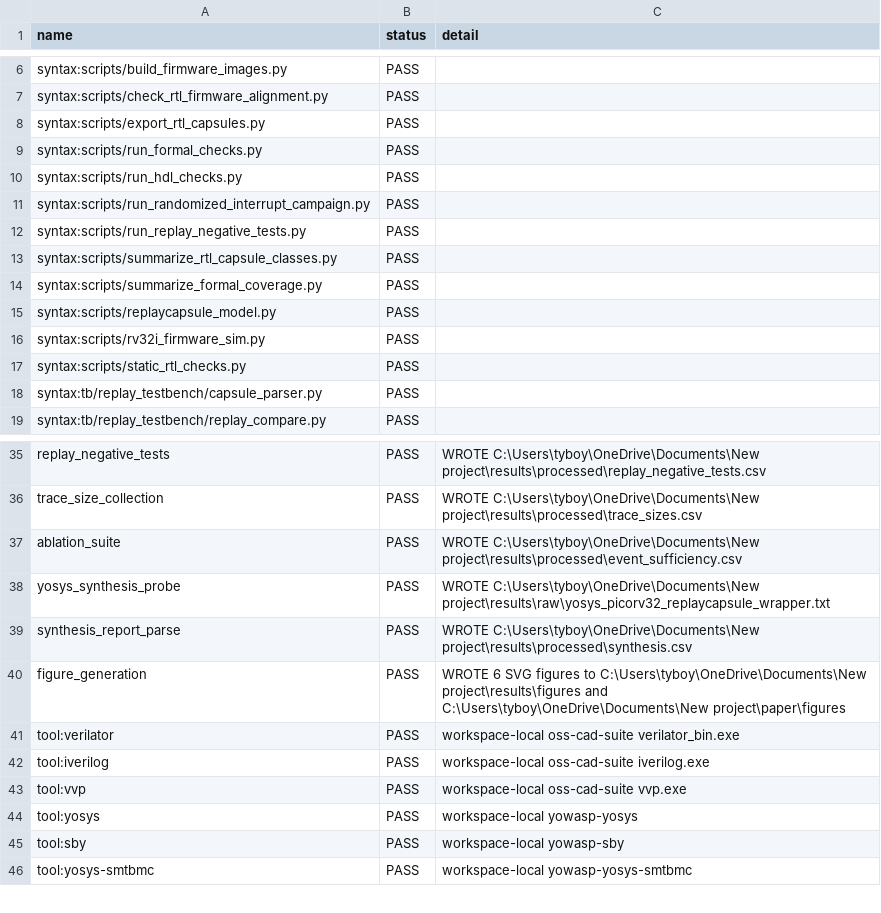
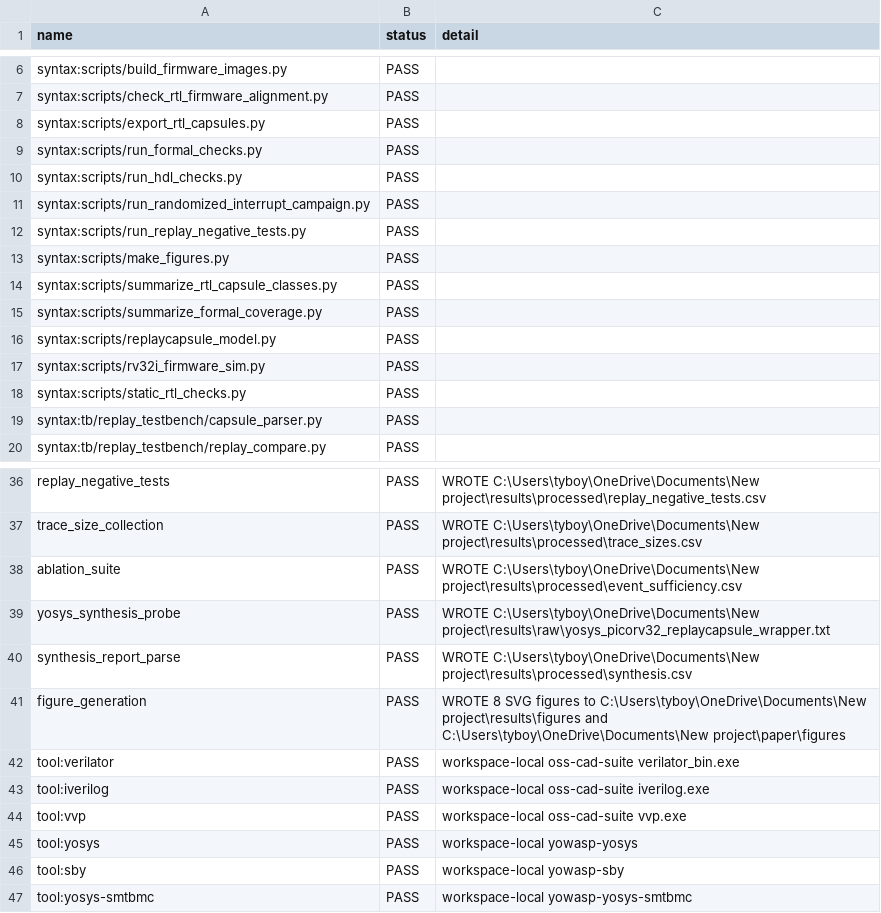
Before and after one commit to Tylerlee102/ASP-DAC, a CSV file: results/processed/summary.csv, drawn as a sheet; only a part is shown, gaps mark what is left out.

Commit message:
Add RTL evidence figures

```diff
--- a/results/processed/summary.csv
+++ b/results/processed/summary.csv
@@ -12,2 +12,3 @@ syntax:scripts/run_randomized_interrupt_campaign.py,PASS,
 syntax:scripts/run_replay_negative_tests.py,PASS,
+syntax:scripts/make_figures.py,PASS,
 syntax:scripts/summarize_rtl_capsule_classes.py,PASS,
@@ -39,3 +40,3 @@ yosys_synthesis_probe,PASS,WROTE C:\Users\tyboy\OneDrive\Documents\New project\r
 synthesis_report_parse,PASS,WROTE C:\Users\tyboy\OneDrive\Documents\New project\results\processed\synthesis.csv
-figure_generation,PASS,WROTE 6 SVG figures to C:\Users\tyboy\OneDrive\Documents\New project\results\figures and C:\Users\tyboy\OneDrive\Documents\New project\paper\figures
+figure_generation,PASS,WROTE 8 SVG figures to C:\Users\tyboy\OneDrive\Documents\New project\results\figures and C:\Users\tyboy\OneDrive\Documents\New project\paper\figures
 tool:verilator,PASS,workspace-local oss-cad-suite verilator_bin.exe
```
Also changed, not shown: 8 other files.
